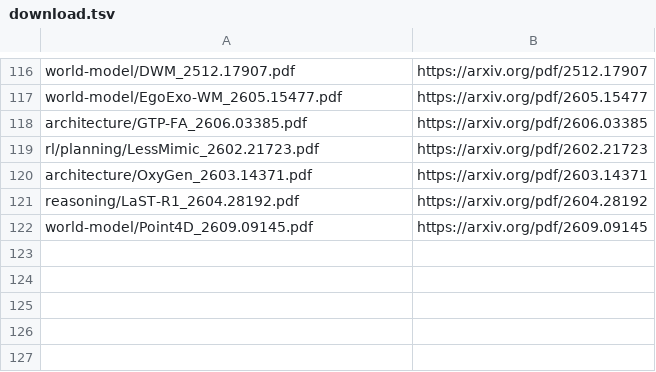
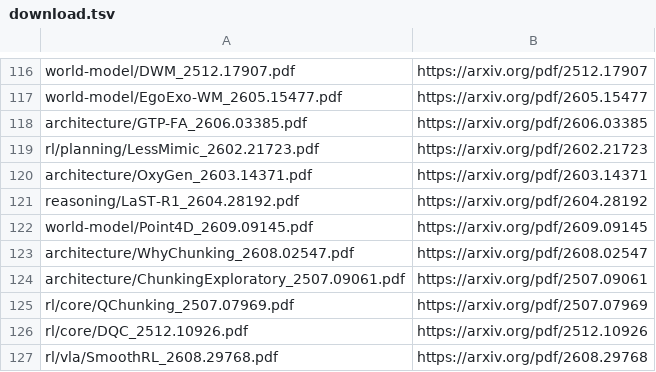
Before and after one commit to luohu-arch/physical_intelligence_study, a TSV file: papers/download.tsv, drawn as a sheet; only a part is shown, gaps mark what is left out; the diff names each change by its address in the sheet, - before the commit and + after, or states it on an @@ line.

```diff
--- a/papers/download.tsv
+++ b/papers/download.tsv
+row 123: architecture/WhyChunking_2608.02547.pdf | https://arxiv.org/pdf/2608.02547
+row 124: architecture/ChunkingExploratory_2507.09061.pdf | https://arxiv.org/pdf/2507.09061
+row 125: rl/core/QChunking_2507.07969.pdf | https://arxiv.org/pdf/2507.07969
+row 126: rl/core/DQC_2512.10926.pdf | https://arxiv.org/pdf/2512.10926
+row 127: rl/vla/SmoothRL_2608.29768.pdf | https://arxiv.org/pdf/2608.29768
```
Also changed, not shown: papers/manifest.tsv, tables/paper_matrix.csv, 15 other files.
